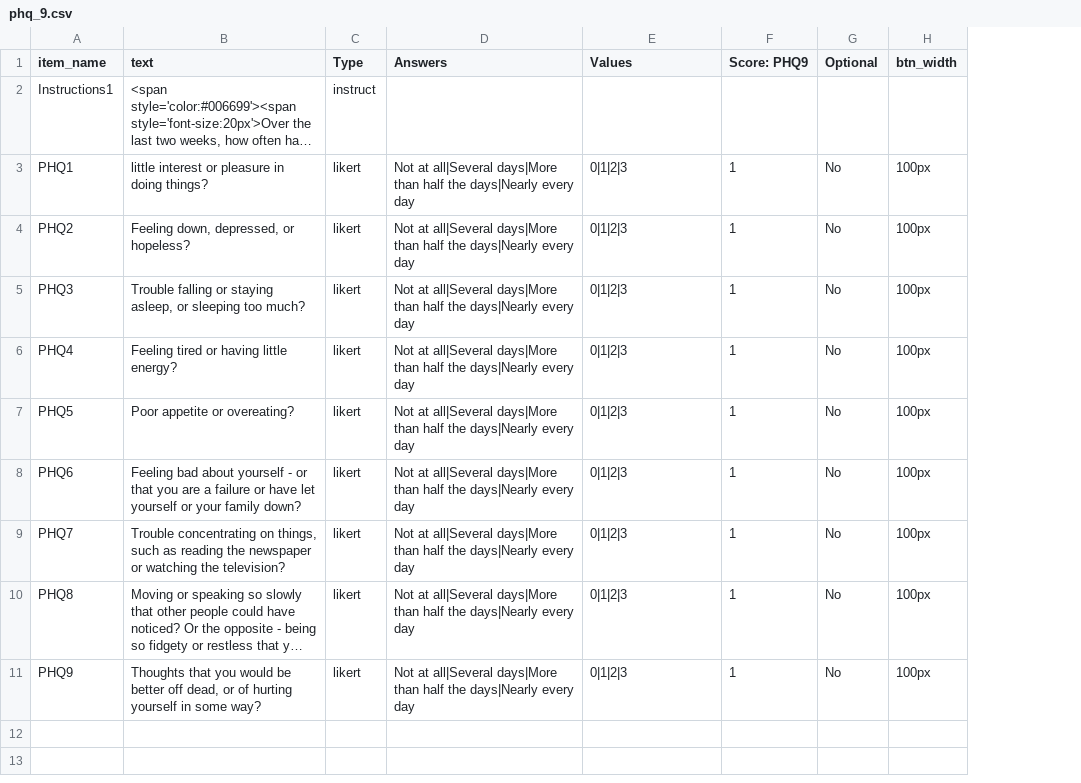
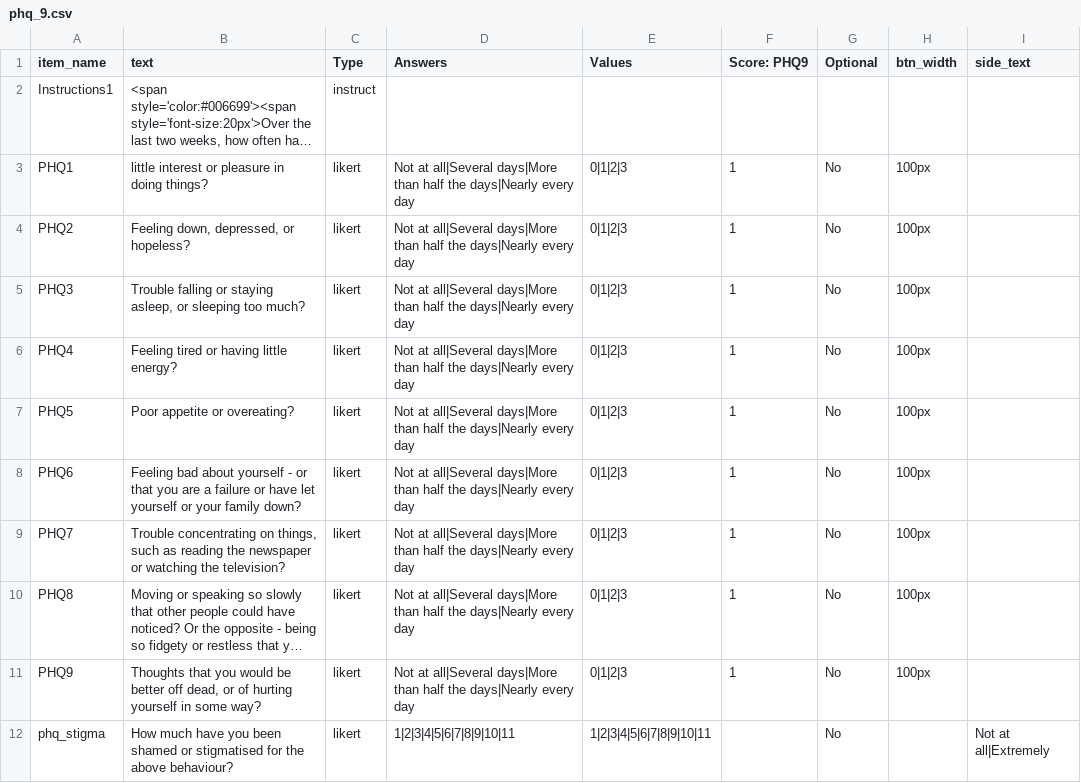
Before and after one commit to haffey-studies/bsc-2020, a CSV file: web/User/Surveys/phq_9.csv, drawn as a sheet; long unchanged cells end in …; the diff names each change by its address in the sheet, - before the commit and + after, or states it on an @@ line.

Commit message:
updated phq9 to have stigma scale

```diff
--- a/web/User/Surveys/phq_9.csv
+++ b/web/User/Surveys/phq_9.csv
+column I (side_text), empty
+row 12: phq_stigma | How much have you been shamed or stigmatised for the above behaviour? | likert | 1|2|3|4|5|6|7|8|9|10|11 | 1|2|3|4|5|6|7|8|9|10|11 |  | No |  | Not at all|Extremely
```
Also changed, not shown: 2 other files.
